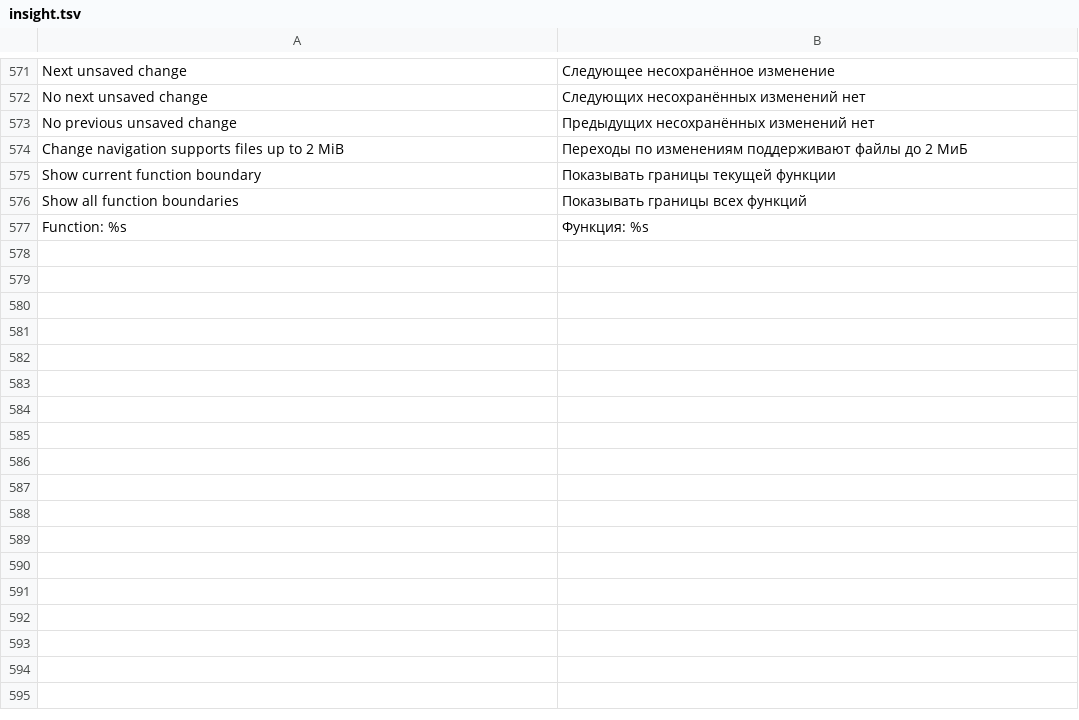
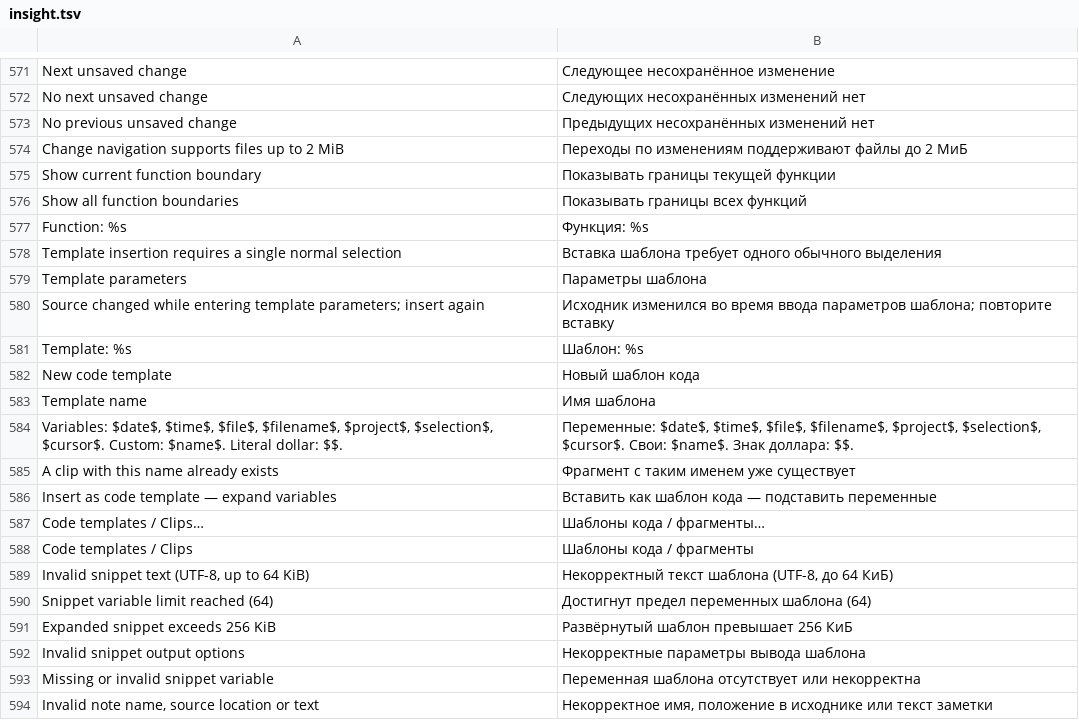
Before and after one commit to bhgv/geany-insight, a TSV file: insight/locale/insight.tsv, drawn as a sheet; only a part is shown, gaps mark what is left out.

Commit message:
Add code templates with prompted variables, caret placement and one-step undo

```diff
--- a/insight/locale/insight.tsv
+++ b/insight/locale/insight.tsv
@@ -577 +577,18 @@ Show all function boundaries	Показывать границы всех фун
 Function: %s	Функция: %s
+Template insertion requires a single normal selection	Вставка шаблона требует одного обычного выделения
+Template parameters	Параметры шаблона
+Source changed while entering template parameters; insert again	Исходник изменился во время ввода параметров шаблона; повторите вставку
+Template: %s	Шаблон: %s
+New code template	Новый шаблон кода
+Template name	Имя шаблона
+Variables: $date$, $time$, $file$, $filename$, $project$, $selection$, $cursor$. Custom: $name$. Literal dollar: $$.	Переменные: $date$, $time$, $file$, $filename$, $project$, $selection$, $cursor$. Свои: $name$. Знак доллара: $$.
+A clip with this name already exists	Фрагмент с таким именем уже существует
+Insert as code template — expand variables	Вставить как шаблон кода — подставить переменные
+Code templates / Clips…	Шаблоны кода / фрагменты…
+Code templates / Clips	Шаблоны кода / фрагменты
+Invalid snippet text (UTF-8, up to 64 KiB)	Некорректный текст шаблона (UTF-8, до 64 КиБ)
+Snippet variable limit reached (64)	Достигнут предел переменных шаблона (64)
+Expanded snippet exceeds 256 KiB	Развёрнутый шаблон превышает 256 КиБ
+Invalid snippet output options	Некорректные параметры вывода шаблона
+Missing or invalid snippet variable	Переменная шаблона отсутствует или некорректна
+Invalid note name, source location or text	Некорректное имя, положение в исходнике или текст заметки
```
Also changed, not shown: 20 other files.
